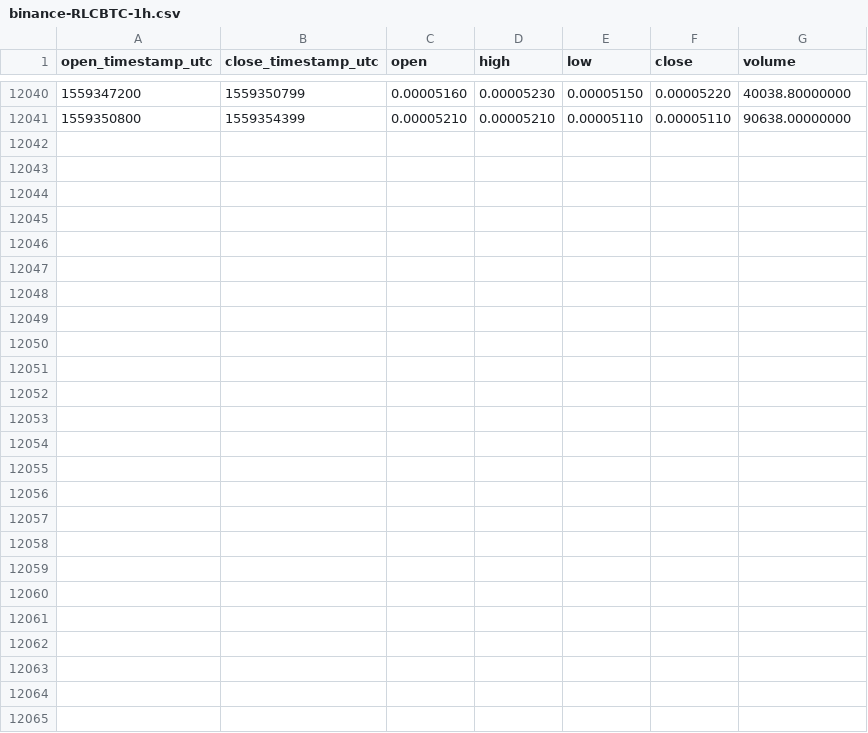
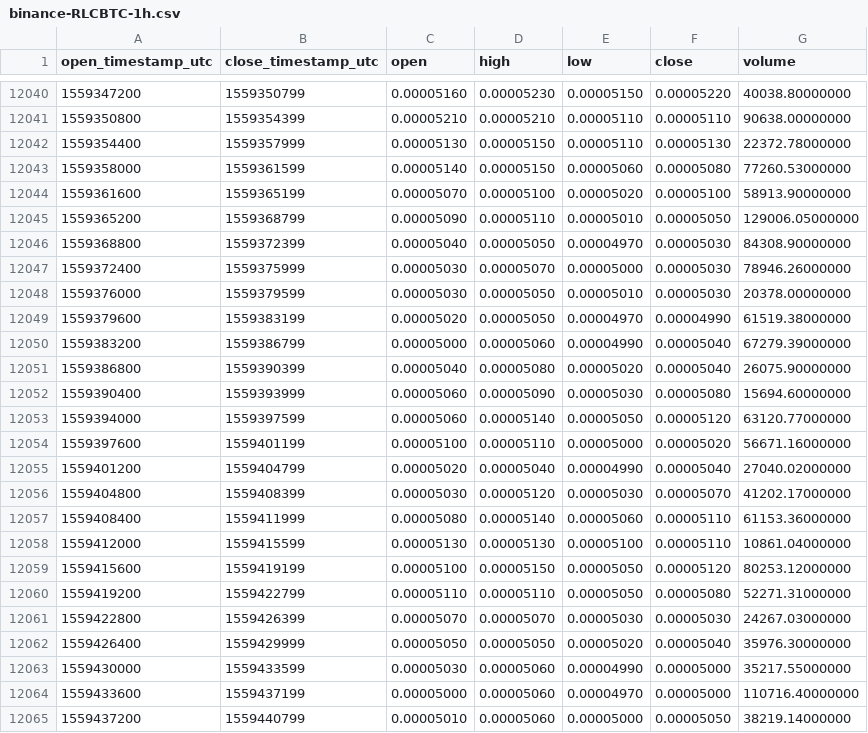
Before and after one commit to cryptobigbro/binance-RLCBTC, a CSV file: binance-RLCBTC-1h.csv, drawn as a sheet; only a part is shown, gaps mark what is left out; the diff names each change by its address in the sheet, - before the commit and + after, or states it on an @@ line.

Commit message:
Update OHLCV data.

```diff
--- a/binance-RLCBTC-1h.csv
+++ b/binance-RLCBTC-1h.csv
+row 12042: 1559354400 | 1559357999 | 0.00005130 | 0.00005150 | 0.00005110 | 0.00005130 | 22372.78000000
+row 12043: 1559358000 | 1559361599 | 0.00005140 | 0.00005150 | 0.00005060 | 0.00005080 | 77260.53000000
+row 12044: 1559361600 | 1559365199 | 0.00005070 | 0.00005100 | 0.00005020 | 0.00005100 | 58913.90000000
+row 12045: 1559365200 | 1559368799 | 0.00005090 | 0.00005110 | 0.00005010 | 0.00005050 | 129006.05000000
+row 12046: 1559368800 | 1559372399 | 0.00005040 | 0.00005050 | 0.00004970 | 0.00005030 | 84308.90000000
+row 12047: 1559372400 | 1559375999 | 0.00005030 | 0.00005070 | 0.00005000 | 0.00005030 | 78946.26000000
+row 12048: 1559376000 | 1559379599 | 0.00005030 | 0.00005050 | 0.00005010 | 0.00005030 | 20378.00000000
+row 12049: 1559379600 | 1559383199 | 0.00005020 | 0.00005050 | 0.00004970 | 0.00004990 | 61519.38000000
+row 12050: 1559383200 | 1559386799 | 0.00005000 | 0.00005060 | 0.00004990 | 0.00005040 | 67279.39000000
+row 12051: 1559386800 | 1559390399 | 0.00005040 | 0.00005080 | 0.00005020 | 0.00005040 | 26075.90000000
+row 12052: 1559390400 | 1559393999 | 0.00005060 | 0.00005090 | 0.00005030 | 0.00005080 | 15694.60000000
+row 12053: 1559394000 | 1559397599 | 0.00005060 | 0.00005140 | 0.00005050 | 0.00005120 | 63120.77000000
+row 12054: 1559397600 | 1559401199 | 0.00005100 | 0.00005110 | 0.00005000 | 0.00005020 | 56671.16000000
+row 12055: 1559401200 | 1559404799 | 0.00005020 | 0.00005040 | 0.00004990 | 0.00005040 | 27040.02000000
+row 12056: 1559404800 | 1559408399 | 0.00005030 | 0.00005120 | 0.00005030 | 0.00005070 | 41202.17000000
+row 12057: 1559408400 | 1559411999 | 0.00005080 | 0.00005140 | 0.00005060 | 0.00005110 | 61153.36000000
+row 12058: 1559412000 | 1559415599 | 0.00005130 | 0.00005130 | 0.00005100 | 0.00005110 | 10861.04000000
+row 12059: 1559415600 | 1559419199 | 0.00005100 | 0.00005150 | 0.00005050 | 0.00005120 | 80253.12000000
+row 12060: 1559419200 | 1559422799 | 0.00005110 | 0.00005110 | 0.00005050 | 0.00005080 | 52271.31000000
+row 12061: 1559422800 | 1559426399 | 0.00005070 | 0.00005070 | 0.00005030 | 0.00005030 | 24267.03000000
+row 12062: 1559426400 | 1559429999 | 0.00005050 | 0.00005050 | 0.00005020 | 0.00005040 | 35976.30000000
+row 12063: 1559430000 | 1559433599 | 0.00005030 | 0.00005060 | 0.00004990 | 0.00005000 | 35217.55000000
+row 12064: 1559433600 | 1559437199 | 0.00005000 | 0.00005060 | 0.00004970 | 0.00005000 | 110716.40000000
+row 12065: 1559437200 | 1559440799 | 0.00005010 | 0.00005060 | 0.00005000 | 0.00005050 | 38219.14000000
```
Also changed, not shown: binance-RLCBTC-1d.csv.
